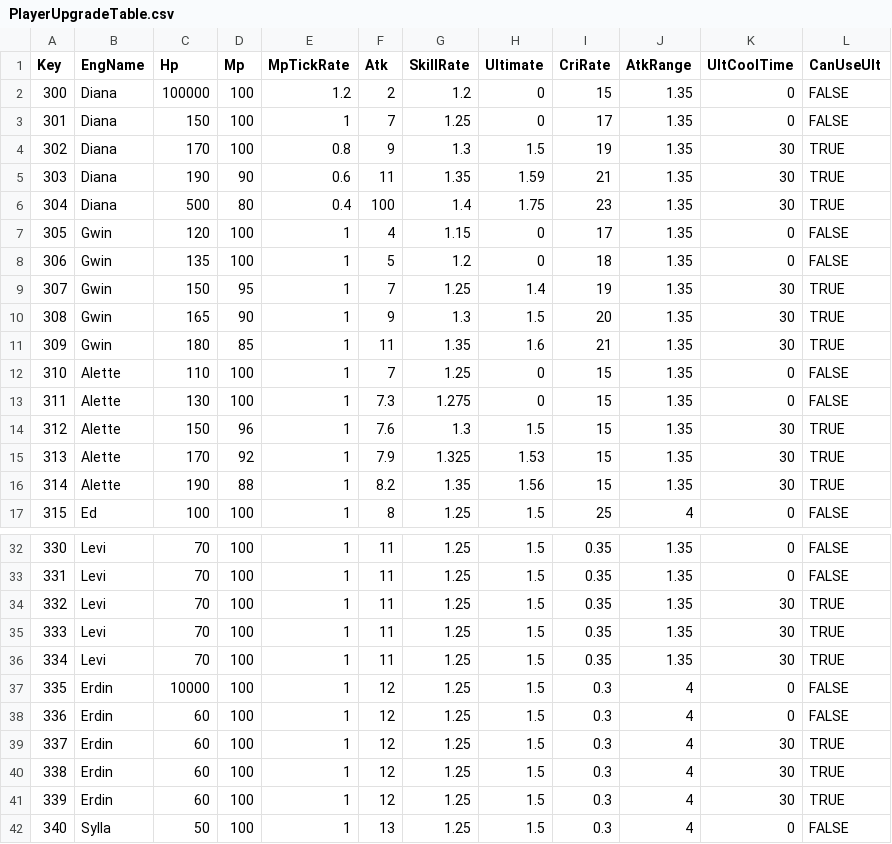
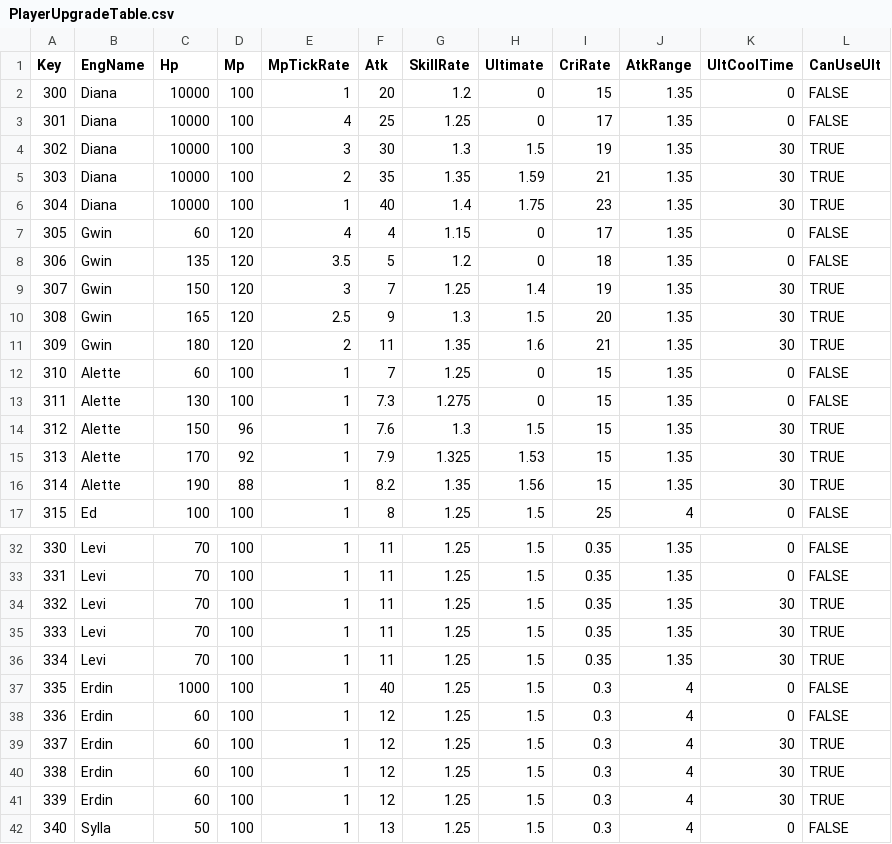
Before and after one commit to sh98923/seonan_Trickal, a CSV file: Assets/Resources/Tables/PlayerUpgradeTable.csv, drawn as a sheet; only a part is shown, gaps mark what is left out.

```diff
--- a/Assets/Resources/Tables/PlayerUpgradeTable.csv
+++ b/Assets/Resources/Tables/PlayerUpgradeTable.csv
@@ -1,13 +1,13 @@
 Key,EngName,Hp,Mp,MpTickRate,Atk,SkillRate,Ultimate,CriRate,AtkRange,UltCoolTime,CanUseUlt
-300,Diana,100000,100,1.2,2,1.2,0,15,1.35,0,FALSE
-301,Diana,150,100,1,7,1.25,0,17,1.35,0,FALSE
-302,Diana,170,100,0.8,9,1.3,1.5,19,1.35,30,TRUE
-303,Diana,190,90,0.6,11,1.35,1.59,21,1.35,30,TRUE
-304,Diana,500,80,0.4,100,1.4,1.75,23,1.35,30,TRUE
-305,Gwin,120,100,1,4,1.15,0,17,1.35,0,FALSE
-306,Gwin,135,100,1,5,1.2,0,18,1.35,0,FALSE
-307,Gwin,150,95,1,7,1.25,1.4,19,1.35,30,TRUE
-308,Gwin,165,90,1,9,1.3,1.5,20,1.35,30,TRUE
-309,Gwin,180,85,1,11,1.35,1.6,21,1.35,30,TRUE
-310,Alette,110,100,1,7,1.25,0,15,1.35,0,FALSE
+300,Diana,10000,100,1,20,1.2,0,15,1.35,0,FALSE
+301,Diana,10000,100,4,25,1.25,0,17,1.35,0,FALSE
+302,Diana,10000,100,3,30,1.3,1.5,19,1.35,30,TRUE
+303,Diana,10000,100,2,35,1.35,1.59,21,1.35,30,TRUE
+304,Diana,10000,100,1,40,1.4,1.75,23,1.35,30,TRUE
+305,Gwin,60,120,4,4,1.15,0,17,1.35,0,FALSE
+306,Gwin,135,120,3.5,5,1.2,0,18,1.35,0,FALSE
+307,Gwin,150,120,3,7,1.25,1.4,19,1.35,30,TRUE
+308,Gwin,165,120,2.5,9,1.3,1.5,20,1.35,30,TRUE
+309,Gwin,180,120,2,11,1.35,1.6,21,1.35,30,TRUE
+310,Alette,60,100,1,7,1.25,0,15,1.35,0,FALSE
 311,Alette,130,100,1,7.3,1.275,0,15,1.35,0,FALSE
@@ -36,3 +36,3 @@ Key,EngName,Hp,Mp,MpTickRate,Atk,SkillRate,Ultimate,CriRate,AtkRange,UltCoolTime
 334,Levi,70,100,1,11,1.25,1.5,0.35,1.35,30,TRUE
-335,Erdin,10000,100,1,12,1.25,1.5,0.3,4,0,FALSE
+335,Erdin,1000,100,1,40,1.25,1.5,0.3,4,0,FALSE
 336,Erdin,60,100,1,12,1.25,1.5,0.3,4,0,FALSE
```
Also changed, not shown: Assets/Resources/Tables/SpawnPointTable.csv, 12 other files.
